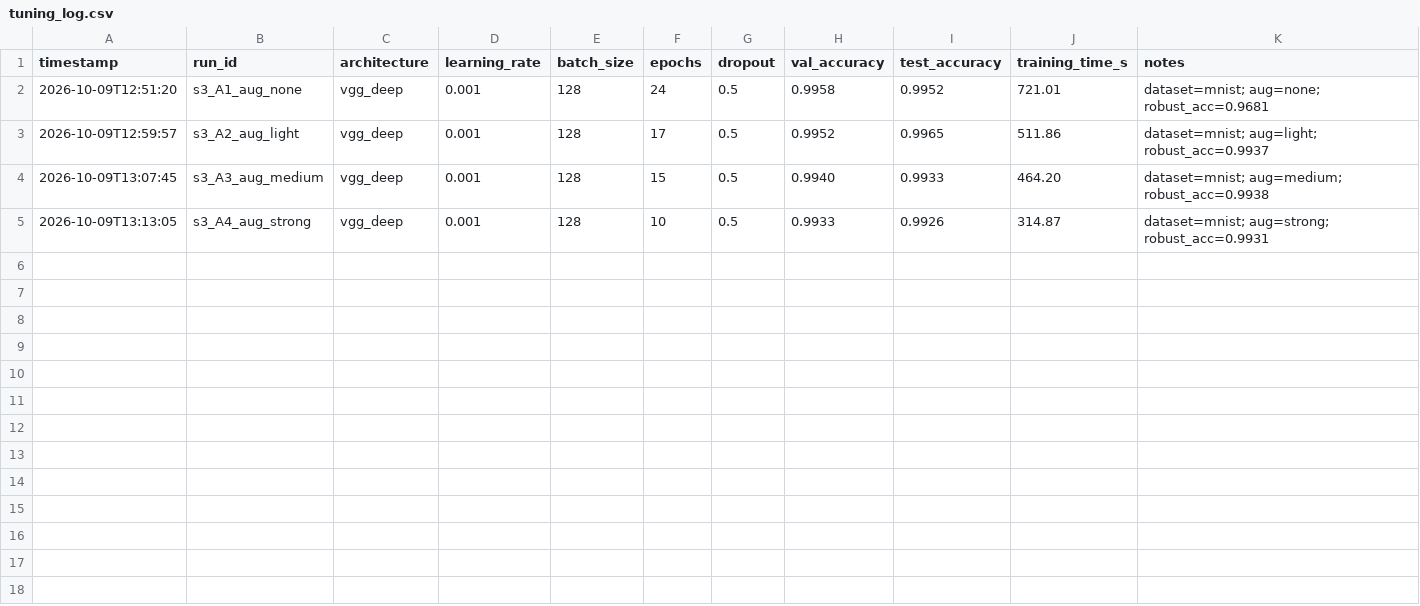
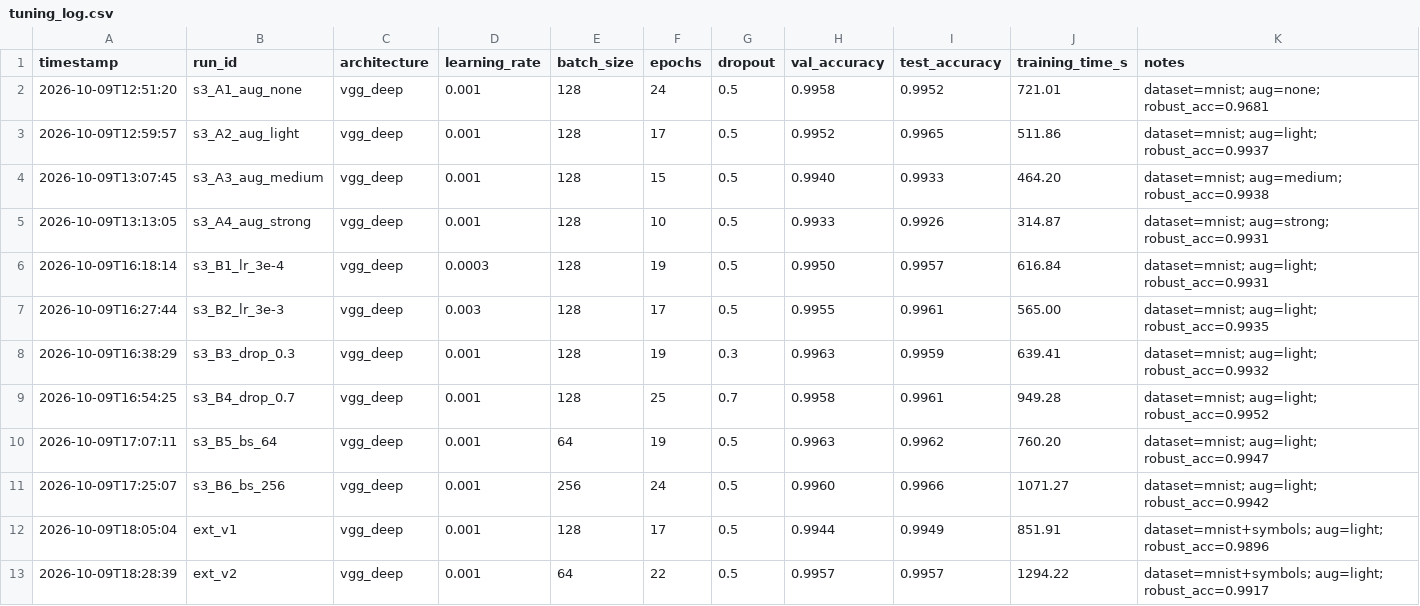
Before and after one commit to LinganMcC/COS30018-Assignment, a CSV file: models/experiments/tuning_log.csv, drawn as a sheet; the diff names each change by its address in the sheet, - before the commit and + after, or states it on an @@ line.

Commit message:
sprint 3: stage B tuning (lr, dropout, batch size), freeze best digit CNN (B5, batch 64)

```diff
--- a/models/experiments/tuning_log.csv
+++ b/models/experiments/tuning_log.csv
+row 6: 2026-10-09T16:18:14 | s3_B1_lr_3e-4 | vgg_deep | 0.0003 | 128 | 19 | 0.5 | 0.9950 | 0.9957 | 616.84 | dataset=mnist; aug=light; robust_acc=0.9931
+row 7: 2026-10-09T16:27:44 | s3_B2_lr_3e-3 | vgg_deep | 0.003 | 128 | 17 | 0.5 | 0.9955 | 0.9961 | 565.00 | dataset=mnist; aug=light; robust_acc=0.9935
+row 8: 2026-10-09T16:38:29 | s3_B3_drop_0.3 | vgg_deep | 0.001 | 128 | 19 | 0.3 | 0.9963 | 0.9959 | 639.41 | dataset=mnist; aug=light; robust_acc=0.9932
+row 9: 2026-10-09T16:54:25 | s3_B4_drop_0.7 | vgg_deep | 0.001 | 128 | 25 | 0.7 | 0.9958 | 0.9961 | 949.28 | dataset=mnist; aug=light; robust_acc=0.9952
+row 10: 2026-10-09T17:07:11 | s3_B5_bs_64 | vgg_deep | 0.001 | 64 | 19 | 0.5 | 0.9963 | 0.9962 | 760.20 | dataset=mnist; aug=light; robust_acc=0.9947
+row 11: 2026-10-09T17:25:07 | s3_B6_bs_256 | vgg_deep | 0.001 | 256 | 24 | 0.5 | 0.9960 | 0.9966 | 1071.27 | dataset=mnist; aug=light; robust_acc=0.9942
+row 12: 2026-10-09T18:05:04 | ext_v1 | vgg_deep | 0.001 | 128 | 17 | 0.5 | 0.9944 | 0.9949 | 851.91 | dataset=mnist+symbols; aug=light; robust_acc=0.9896
+row 13: 2026-10-09T18:28:39 | ext_v2 | vgg_deep | 0.001 | 64 | 22 | 0.5 | 0.9957 | 0.9957 | 1294.22 | dataset=mnist+symbols; aug=light; robust_acc=0.9917
```
Also changed, not shown: 26 other files.
